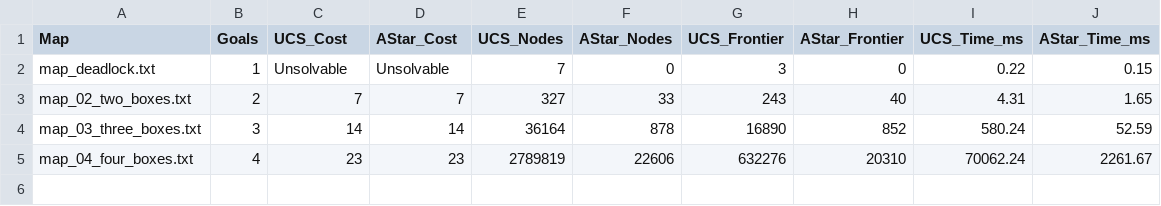
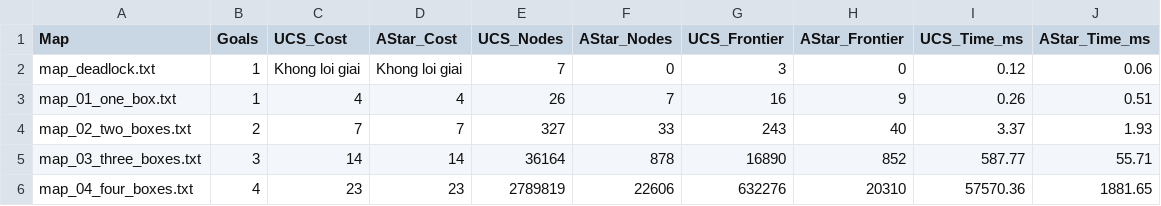
Before and after one commit to KDY006/AI_Sokoban, a CSV file: experiments/results/benchmark_results.csv, drawn as a sheet.

Commit message:
feat: add benchmarking and heuristic verification experiments with visualization charts and map data

```diff
--- a/experiments/results/benchmark_results.csv
+++ b/experiments/results/benchmark_results.csv
@@ -1,5 +1,6 @@
 Map,Goals,UCS_Cost,AStar_Cost,UCS_Nodes,AStar_Nodes,UCS_Frontier,AStar_Frontier,UCS_Time_ms,AStar_Time_ms
-map_deadlock.txt,1,Unsolvable,Unsolvable,7,0,3,0,0.22,0.15
-map_02_two_boxes.txt,2,7,7,327,33,243,40,4.31,1.65
-map_03_three_boxes.txt,3,14,14,36164,878,16890,852,580.24,52.59
-map_04_four_boxes.txt,4,23,23,2789819,22606,632276,20310,70062.24,2261.67
+map_deadlock.txt,1,Khong loi giai,Khong loi giai,7,0,3,0,0.12,0.06
+map_01_one_box.txt,1,4,4,26,7,16,9,0.26,0.51
+map_02_two_boxes.txt,2,7,7,327,33,243,40,3.37,1.93
+map_03_three_boxes.txt,3,14,14,36164,878,16890,852,587.77,55.71
+map_04_four_boxes.txt,4,23,23,2789819,22606,632276,20310,57570.36,1881.65
```
Also changed, not shown: experiments/results/verify_heuristic_results.csv, 5 other files.
